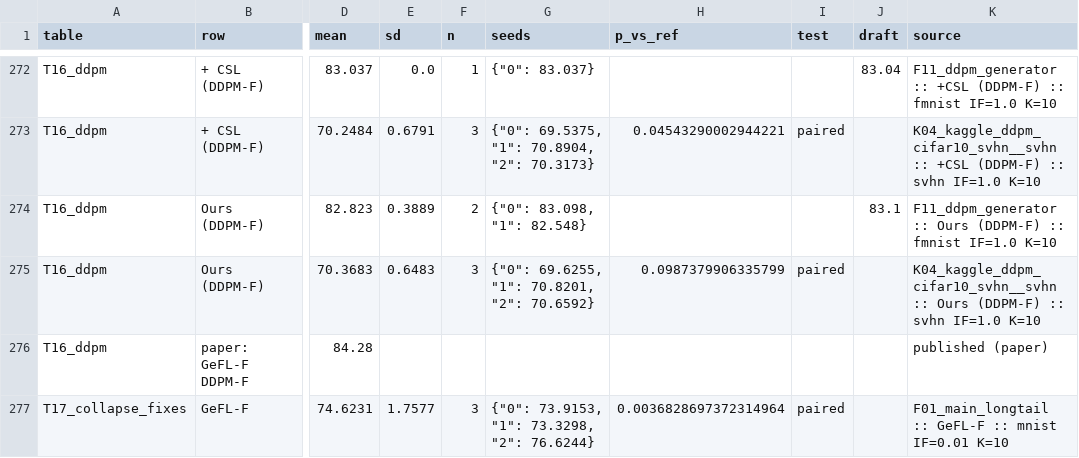
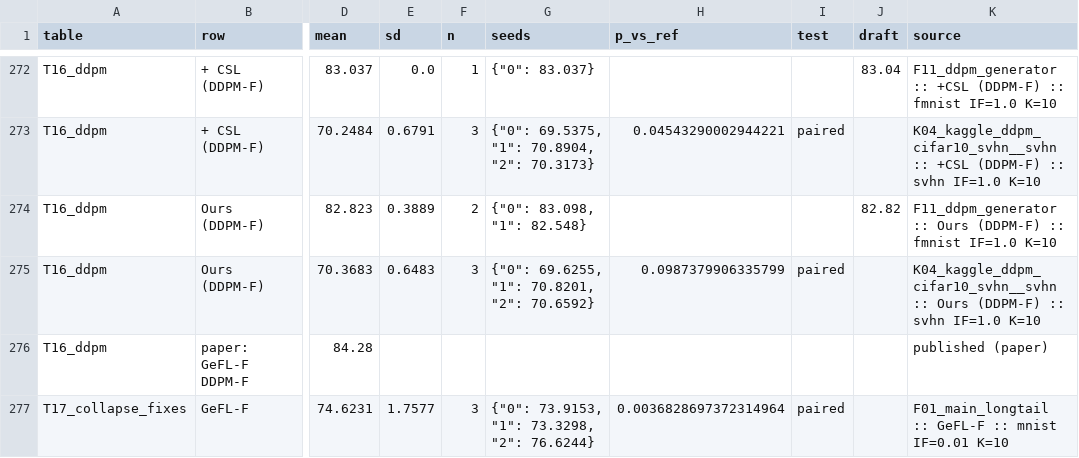
Before and after one commit to Raunak4518/Fedlearning, a CSV file: docs/paper_assets/numbers.csv, drawn as a sheet; only a part is shown, gaps mark what is left out; the diff covers the shown part only; the diff names each change by its address in the sheet, - before the commit and + after, or states it on an @@ line.

```diff
--- a/docs/paper_assets/numbers.csv
+++ b/docs/paper_assets/numbers.csv
-J274 (draft): 83.1
+J274 (draft): 82.82
```
Also changed, not shown: 15 edited cells elsewhere in this file, 5 other files.
